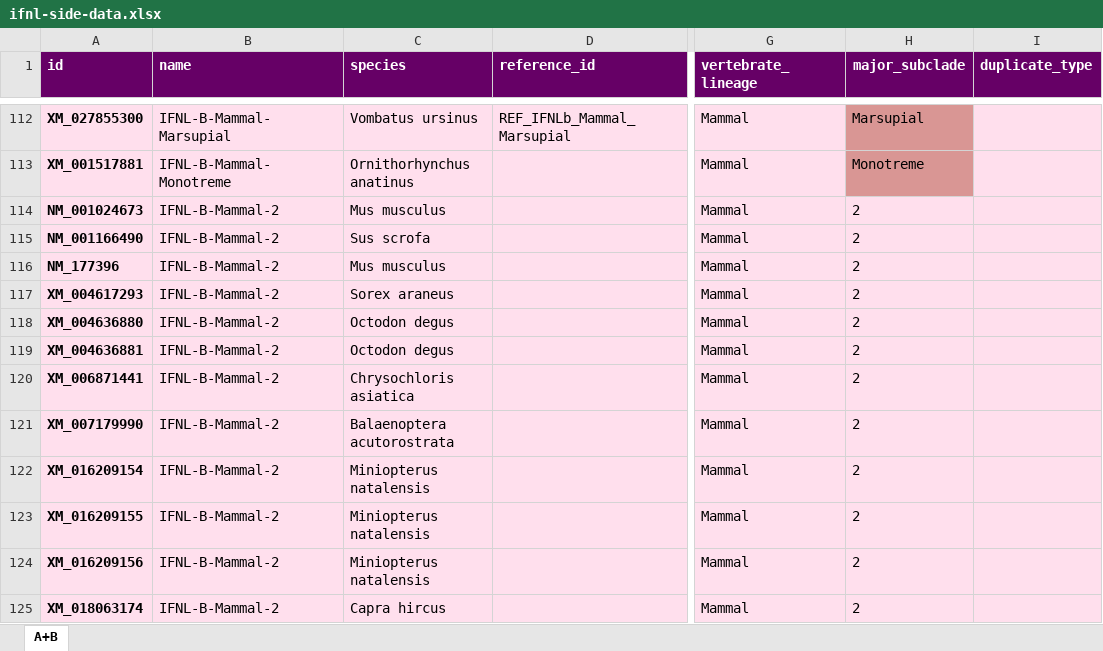
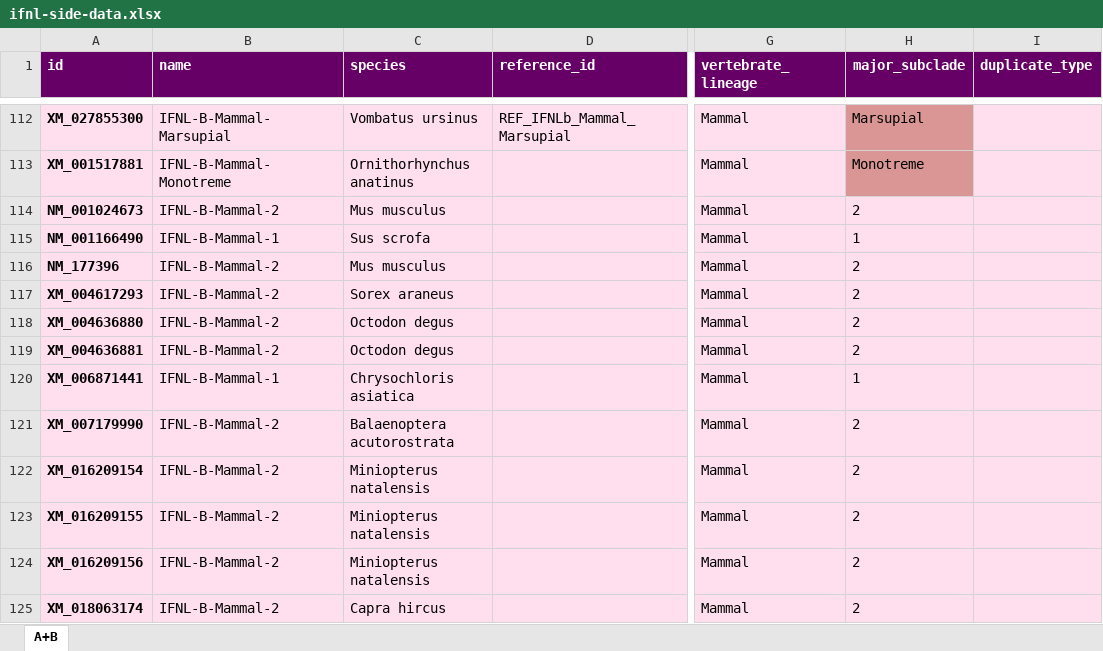
Before and after one commit to giffordlabcvr/IFNL-Evolution, an Excel workbook: tabular/ifnl-side-data.xlsx, sheet A+B, drawn as a sheet; only a part is shown, gaps mark what is left out; values as stored, in another font and other column widths than the file's, no borders; the diff names each change by its address in the sheet, - before the commit and + after, or states it on an @@ line.

```diff
--- a/tabular/ifnl-side-data.xlsx (sheet A+B)
+++ b/tabular/ifnl-side-data.xlsx (sheet A+B)
-B115 (name): IFNL-B-Mammal-2
+B115 (name): IFNL-B-Mammal-1
-H115 (major_subclade): 2
+H115 (major_subclade): 1
-B120 (name): IFNL-B-Mammal-2
+B120 (name): IFNL-B-Mammal-1
-H120 (major_subclade): 2
+H120 (major_subclade): 1
```
Also changed, not shown: 4 other files.
